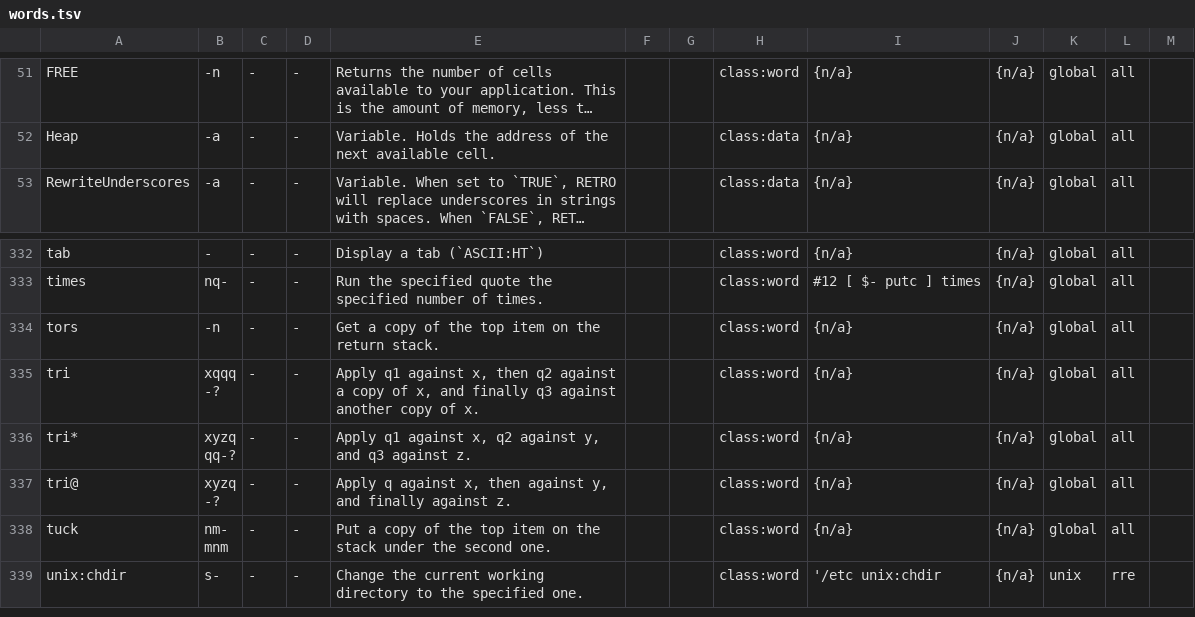
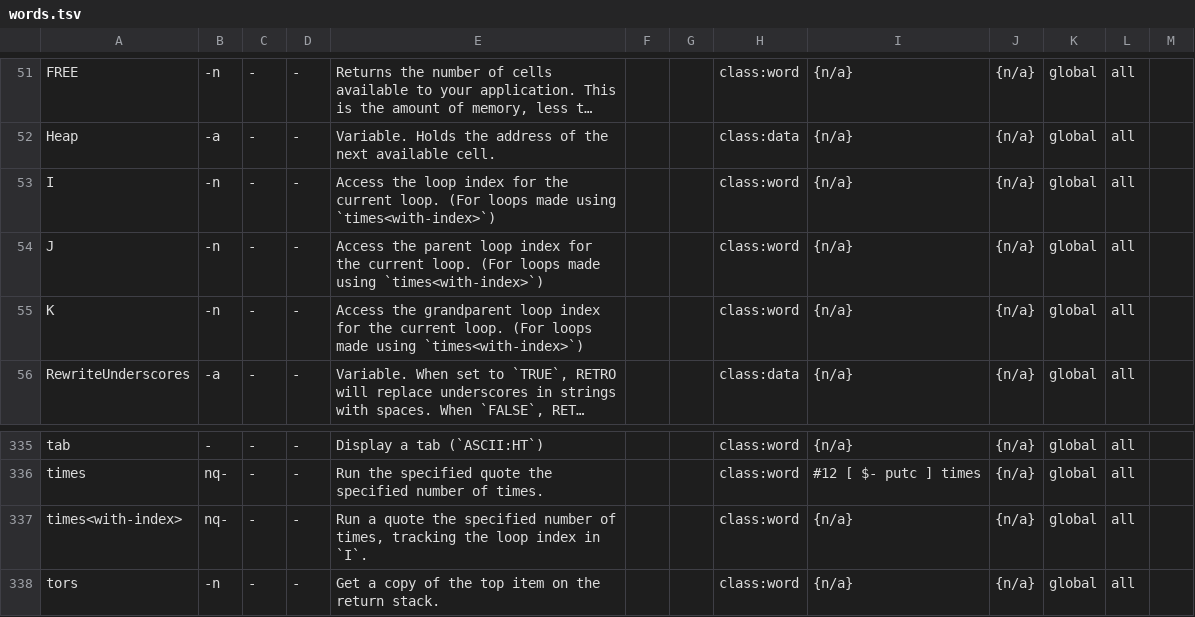
Before and after one commit to Acidburn0zzz/retro, a TSV file: words.tsv, drawn as a sheet; only a part is shown, gaps mark what is left out; the shorter side is filled out with more unchanged rows; long unchanged cells end in …; the diff names each change by its address in the sheet, - before the commit and + after, or states it on an @@ line.

Commit message:
add times<with-index>, I, J, K to stdlib

```diff
--- a/words.tsv
+++ b/words.tsv
+row 53: I | -n | - | - | Access the loop index for the current loop. (For loops made using `times<with-index>`) |  |  | class:word | {n/a} | {n/a} | global | all
+row 54: J | -n | - | - | Access the parent loop index for the current loop. (For loops made using `times<with-index>`) |  |  | class:word | {n/a} | {n/a} | global | all
+row 55: K | -n | - | - | Access the grandparent loop index for the current loop. (For loops made using `times<with-index>`) |  |  | class:word | {n/a} | {n/a} | global | all
+row 337: times<with-index> | nq- | - | - | Run a quote the specified number of times, tracking the loop index in `I`. |  |  | class:word | {n/a} | {n/a} | global | all
```
Also changed, not shown: 7 other files.
